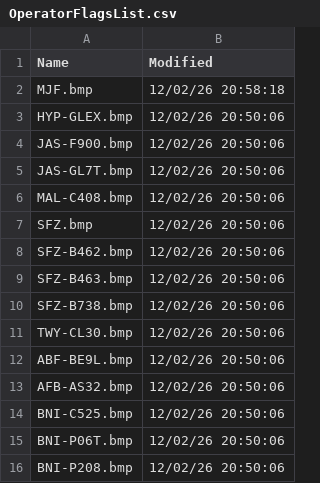
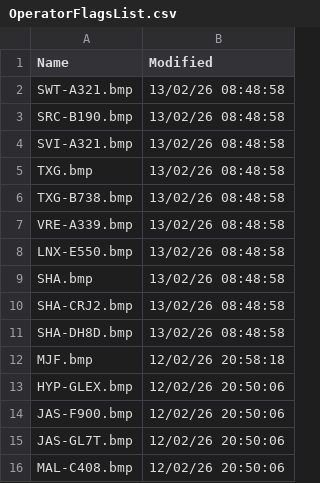
Before and after one commit to rikgale/VRSOperatorFlags, a CSV file: OperatorFlagsList.csv, drawn as a sheet; only a part is shown; the shorter side is filled out with more unchanged rows; the diff names each change by its address in the sheet, - before the commit and + after, or states it on an @@ line.

```diff
--- a/OperatorFlagsList.csv
+++ b/OperatorFlagsList.csv
+row 2: SWT-A321.bmp | 13/02/26 08:48:58
+row 3: SRC-B190.bmp | 13/02/26 08:48:58
+row 4: SVI-A321.bmp | 13/02/26 08:48:58
+row 5: TXG.bmp | 13/02/26 08:48:58
+row 6: TXG-B738.bmp | 13/02/26 08:48:58
+row 7: VRE-A339.bmp | 13/02/26 08:48:58
+row 8: LNX-E550.bmp | 13/02/26 08:48:58
+row 9: SHA.bmp | 13/02/26 08:48:58
+row 10: SHA-CRJ2.bmp | 13/02/26 08:48:58
+row 11: SHA-DH8D.bmp | 13/02/26 08:48:58
```
Also changed, not shown: 1 other file.
